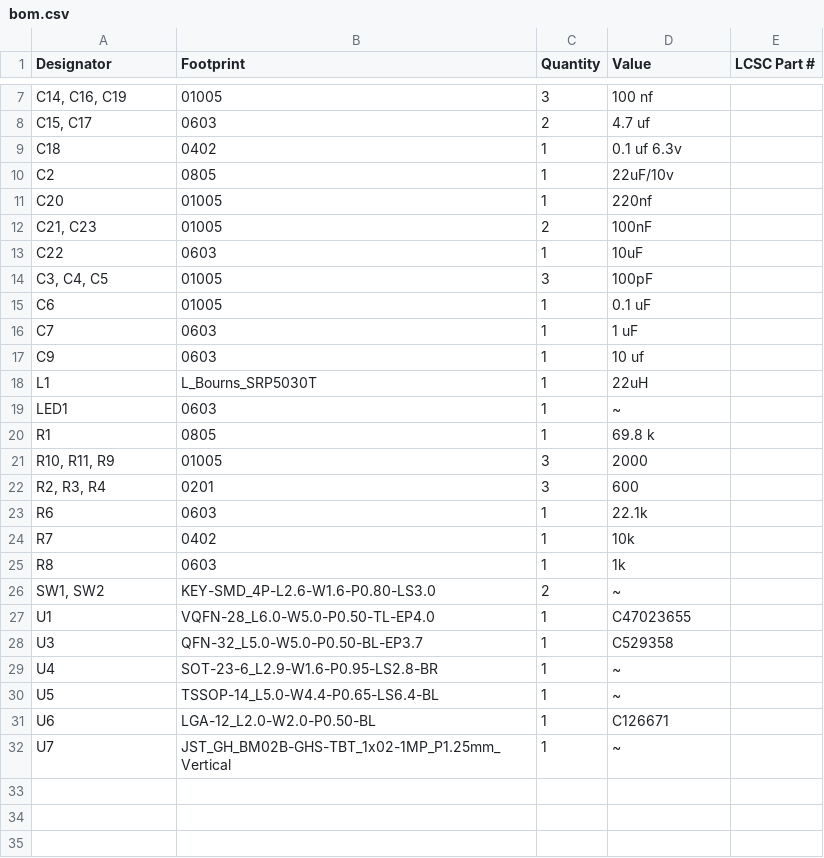
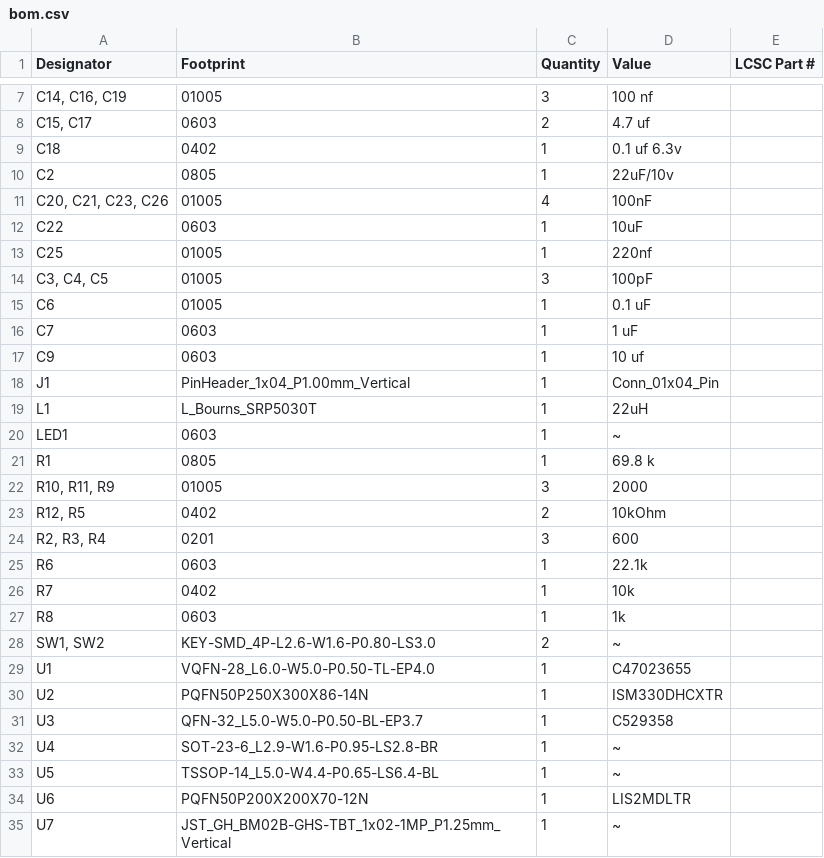
Before and after one commit to ColeHerber/Mini-BLDC-Controller, a CSV file: production/bom.csv, drawn as a sheet; only a part is shown, gaps mark what is left out.

```diff
--- a/production/bom.csv
+++ b/production/bom.csv
@@ -10,5 +10,5 @@ C18,0402,1,0.1 uf 6.3v,
 C2,0805,1,22uF/10v,
-C20,01005,1,220nf,
-"C21, C23",01005,2,100nF,
+"C20, C21, C23, C26",01005,4,100nF,
 C22,0603,1,10uF,
+C25,01005,1,220nf,
 "C3, C4, C5",01005,3,100pF,
@@ -17,2 +17,3 @@ C7,0603,1,1 uF,
 C9,0603,1,10 uf,
+J1,PinHeader_1x04_P1.00mm_Vertical,1,Conn_01x04_Pin,
 L1,L_Bourns_SRP5030T,1,22uH,
@@ -21,2 +22,3 @@ R1,0805,1,69.8 k,
 "R10, R11, R9",01005,3,2000,
+"R12, R5",0402,2,10kOhm,
 "R2, R3, R4",0201,3,600,
@@ -27,2 +29,3 @@ R8,0603,1,1k,
 U1,VQFN-28_L6.0-W5.0-P0.50-TL-EP4.0,1,C47023655,
+U2,PQFN50P250X300X86-14N,1,ISM330DHCXTR,
 U3,QFN-32_L5.0-W5.0-P0.50-BL-EP3.7,1,C529358,
@@ -30,3 +33,3 @@ U4,SOT-23-6_L2.9-W1.6-P0.95-LS2.8-BR,1,~,
 U5,TSSOP-14_L5.0-W4.4-P0.65-LS6.4-BL,1,~,
-U6,LGA-12_L2.0-W2.0-P0.50-BL,1,C126671,
+U6,PQFN50P200X200X70-12N,1,LIS2MDLTR,
 U7,JST_GH_BM02B-GHS-TBT_1x02-1MP_P1.25mm_Vertical,1,~,
```
Also changed, not shown: production/designators.csv, production/positions.csv, 25 other files.
